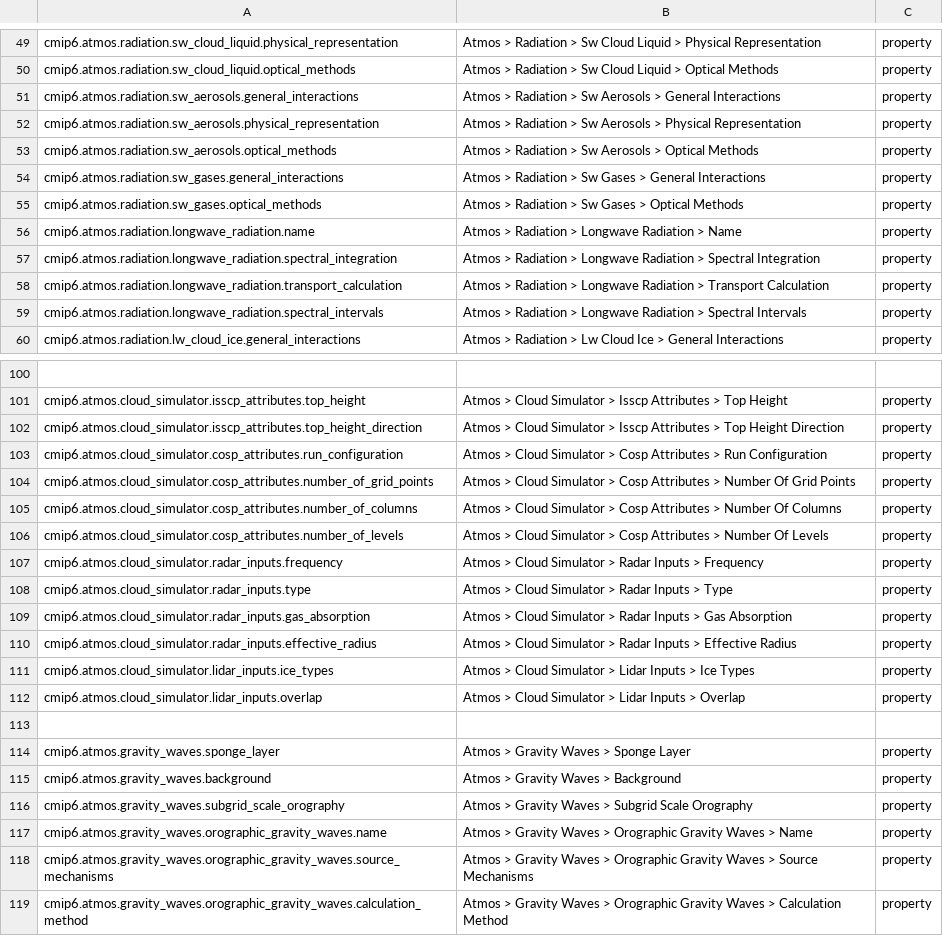
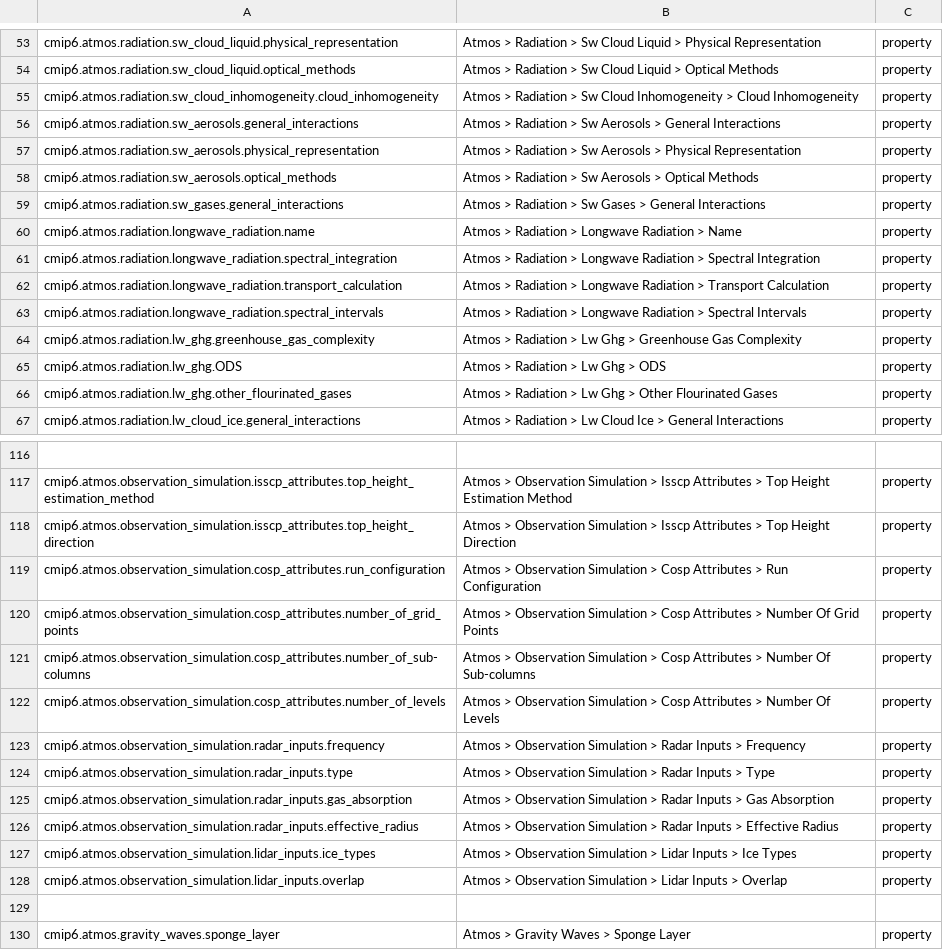
Before and after one commit to ES-DOC/cmip6-specializations-atmos, a CSV file: _atmos-ids-level-3.csv, drawn as a sheet; only a part is shown, gaps mark what is left out; the shorter side is filled out with more unchanged rows; removed rows and columns are numbered as before the commit, all else as after; the diff covers the shown part only; the diff names each change by its address in the sheet, - before the commit and + after, or states it on an @@ line.

Commit message:
atmos+validation

```diff
--- a/_atmos-ids-level-3.csv
+++ b/_atmos-ids-level-3.csv
+row 55: cmip6.atmos.radiation.sw_cloud_inhomogeneity.cloud_inhomogeneity | Atmos > Radiation > Sw Cloud Inhomogeneity > Cloud Inhomogeneity | property
-row 55: cmip6.atmos.radiation.sw_gases.optical_methods | Atmos > Radiation > Sw Gases > Optical Methods | property
+row 64: cmip6.atmos.radiation.lw_ghg.greenhouse_gas_complexity | Atmos > Radiation > Lw Ghg > Greenhouse Gas Complexity | property
+row 65: cmip6.atmos.radiation.lw_ghg.ODS | Atmos > Radiation > Lw Ghg > ODS | property
+row 66: cmip6.atmos.radiation.lw_ghg.other_flourinated_gases | Atmos > Radiation > Lw Ghg > Other Flourinated Gases | property
-A117: cmip6.atmos.cloud_simulator.isscp_attributes.top_height
+A117: cmip6.atmos.observation_simulation.isscp_attributes.top_height_estimation_method
-B117: Atmos > Cloud Simulator > Isscp Attributes > Top Height
+B117: Atmos > Observation Simulation > Isscp Attributes > Top Height Estimation Method
-A118: cmip6.atmos.cloud_simulator.isscp_attributes.top_height_direction
+A118: cmip6.atmos.observation_simulation.isscp_attributes.top_height_direction
-B118: Atmos > Cloud Simulator > Isscp…
+B118: Atmos > Observation Simulation > Isscp…
-A119: cmip6.atmos.cloud_simulator.cosp_attributes.run_configuration
+A119: cmip6.atmos.observation_simulation.cosp_attributes.run_configuration
-B119: Atmos > Cloud Simulator > Cosp…
+B119: Atmos > Observation Simulation > Cosp…
-A120: cmip6.atmos.cloud_simulator.cosp_attributes.number_of_grid_points
+A120: cmip6.atmos.observation_simulation.cosp_attributes.number_of_grid_points
-B120: Atmos > Cloud Simulator > Cosp…
+B120: Atmos > Observation Simulation > Cosp…
-A121: cmip6.atmos.cloud_simulator.cosp_attributes.number_of_columns
+A121: cmip6.atmos.observation_simulation.cosp_attributes.number_of_sub-columns
-B121: Atmos > Cloud Simulator > Cosp Attributes > Number Of Columns
+B121: Atmos > Observation Simulation > Cosp Attributes > Number Of Sub-columns
-A122: cmip6.atmos.cloud_simulator.cosp_attributes.number_of_levels
+A122: cmip6.atmos.observation_simulation.cosp_attributes.number_of_levels
-B122: Atmos > Cloud Simulator > Cosp…
+B122: Atmos > Observation Simulation > Cosp…
-A123: cmip6.atmos.cloud_simulator.radar_inputs.frequency
+A123: cmip6.atmos.observation_simulation.radar_inputs.frequency
-B123: Atmos > Cloud Simulator > Radar…
+B123: Atmos > Observation Simulation > Radar…
-A124: cmip6.atmos.cloud_simulator.radar_inputs.type
+A124: cmip6.atmos.observation_simulation.radar_inputs.type
-B124: Atmos > Cloud Simulator > Radar…
+B124: Atmos > Observation Simulation > Radar…
-A125: cmip6.atmos.cloud_simulator.radar_inputs.gas_absorption
+A125: cmip6.atmos.observation_simulation.radar_inputs.gas_absorption
-B125: Atmos > Cloud Simulator > Radar…
+B125: Atmos > Observation Simulation > Radar…
-A126: cmip6.atmos.cloud_simulator.radar_inputs.effective_radius
+A126: cmip6.atmos.observation_simulation.radar_inputs.effective_radius
-B126: Atmos > Cloud Simulator > Radar…
+B126: Atmos > Observation Simulation > Radar…
-A127: cmip6.atmos.cloud_simulator.lidar_inputs.ice_types
+A127: cmip6.atmos.observation_simulation.lidar_inputs.ice_types
-B127: Atmos > Cloud Simulator > Lidar…
+B127: Atmos > Observation Simulation > Lidar…
-A128: cmip6.atmos.cloud_simulator.lidar_inputs.overlap
+A128: cmip6.atmos.observation_simulation.lidar_inputs.overlap
-B128: Atmos > Cloud Simulator > Lidar…
+B128: Atmos > Observation Simulation > Lidar…
```
Also changed, not shown: 17 added rows, 4 removed rows and 6 edited cells elsewhere in this file, _atmos-ids-level-1.csv, 5 other files.
